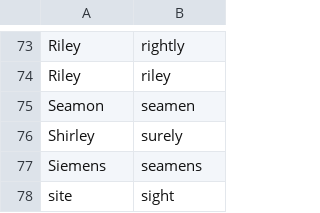
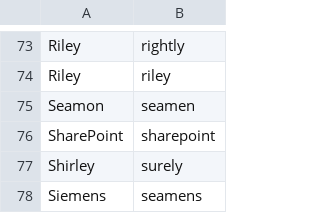
Before and after one commit to zmcgohan2/knausj_talon, a CSV file: settings/words_to_replace.csv, drawn as a sheet; only a part is shown, gaps mark what is left out; the shorter side is filled out with more unchanged rows.

Commit message:
Vocabulary.

```diff
--- a/settings/words_to_replace.csv
+++ b/settings/words_to_replace.csv
@@ -75,2 +75,3 @@ Riley,riley
 Seamon,seamen
+SharePoint,sharepoint
 Shirley,surely
```
